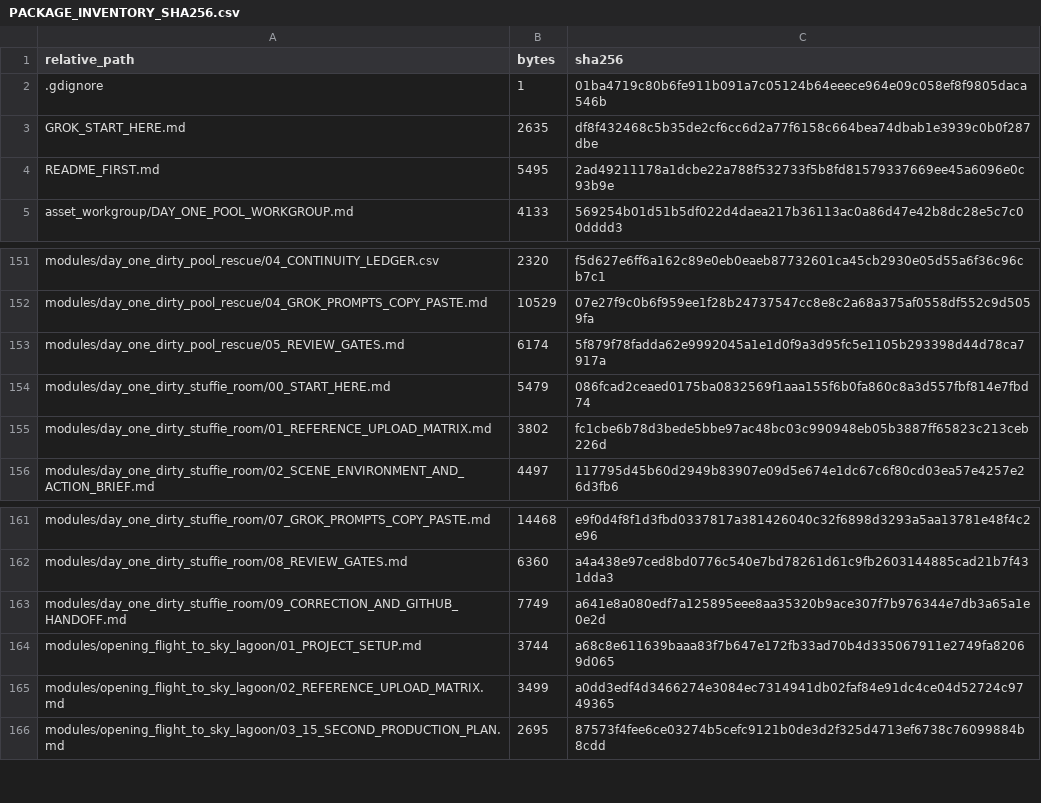
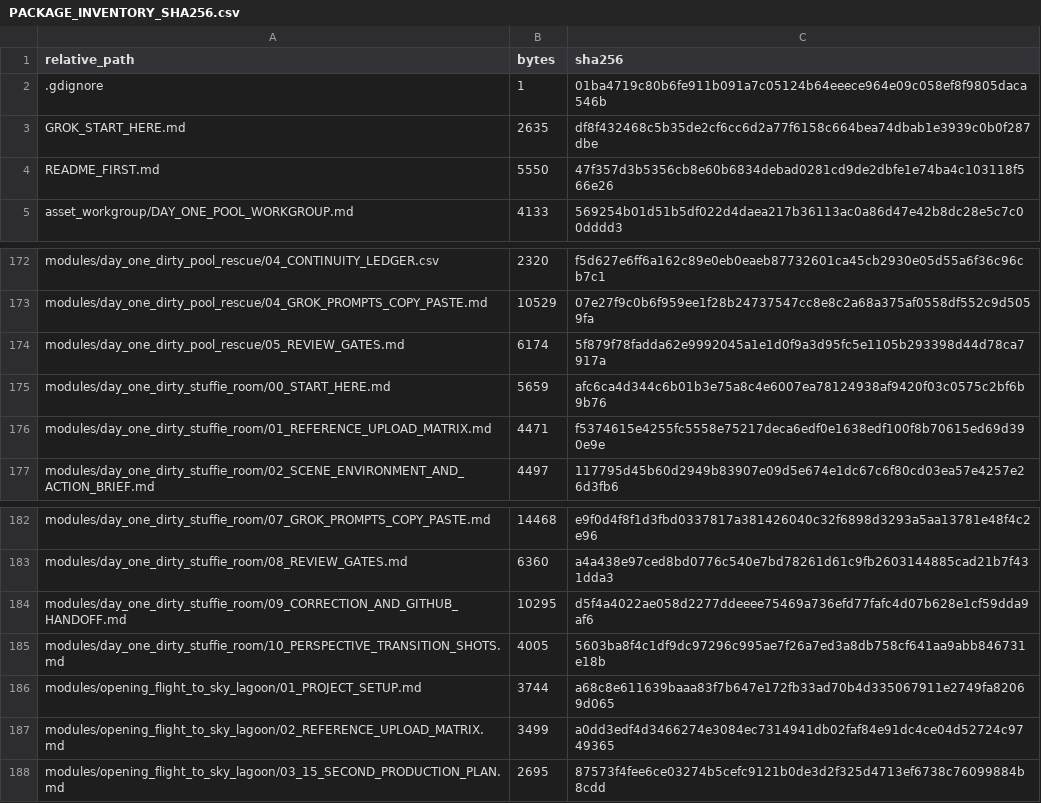
Before and after one commit to Ebonyks/mermaid-roshan-reef, a CSV file: docs/grok_animation_series_project/PACKAGE_INVENTORY_SHA256.csv, drawn as a sheet; only a part is shown, gaps mark what is left out; the diff covers the shown part only.

Commit message:
docs: add stuffie room perspective set

```diff
--- a/docs/grok_animation_series_project/PACKAGE_INVENTORY_SHA256.csv
+++ b/docs/grok_animation_series_project/PACKAGE_INVENTORY_SHA256.csv
@@ -3,3 +3,3 @@
 "GROK_START_HERE.md","2635","df8f432468c5b35de2cf6cc6d2a77f6158c664bea74dbab1e3939c0b0f287dbe"
-"README_FIRST.md","5495","2ad49211178a1dcbe22a788f532733f5b8fd81579337669ee45a6096e0c93b9e"
+"README_FIRST.md","5550","47f357d3b5356cb8e60b6834debad0281cd9de2dbfe1e74ba4c103118f566e26"
 "asset_workgroup/DAY_ONE_POOL_WORKGROUP.md","4133","569254b01d51b5df022d4daea217b36113ac0a86d47e42b8dc28e5c7c00dddd3"
@@ -153,4 +174,4 @@
 "modules/day_one_dirty_pool_rescue/05_REVIEW_GATES.md","6174","5f879f78fadda62e9992045a1e1d0f9a3d95fc5e1105b293398d44d78ca7917a"
-"modules/day_one_dirty_stuffie_room/00_START_HERE.md","5479","086fcad2ceaed0175ba0832569f1aaa155f6b0fa860c8a3d557fbf814e7fbd74"
-"modules/day_one_dirty_stuffie_room/01_REFERENCE_UPLOAD_MATRIX.md","3802","fc1cbe6b78d3bede5bbe97ac48bc03c990948eb05b3887ff65823c213ceb226d"
+"modules/day_one_dirty_stuffie_room/00_START_HERE.md","5659","afc6ca4d344c6b01b3e75a8c4e6007ea78124938af9420f03c0575c2bf6b9b76"
+"modules/day_one_dirty_stuffie_room/01_REFERENCE_UPLOAD_MATRIX.md","4471","f5374615e4255fc5558e75217deca6edf0e1638edf100f8b70615ed69d390e9e"
 "modules/day_one_dirty_stuffie_room/02_SCENE_ENVIRONMENT_AND_ACTION_BRIEF.md","4497","117795d45b60d2949b83907e09d5e674e1dc67c6f80cd03ea57e4257e26d3fb6"
@@ -162,3 +183,4 @@
 "modules/day_one_dirty_stuffie_room/08_REVIEW_GATES.md","6360","a4a438e97ced8bd0776c540e7bd78261d61c9fb2603144885cad21b7f431dda3"
-"modules/day_one_dirty_stuffie_room/09_CORRECTION_AND_GITHUB_HANDOFF.md","7749","a641e8a080edf7a125895eee8aa35320b9ace307f7b976344e7db3a65a1e0e2d"
+"modules/day_one_dirty_stuffie_room/09_CORRECTION_AND_GITHUB_HANDOFF.md","10295","d5f4a4022ae058d2277ddeeee75469a736efd77fafc4d07b628e1cf59dda9af6"
+"modules/day_one_dirty_stuffie_room/10_PERSPECTIVE_TRANSITION_SHOTS.md","4005","5603ba8f4c1df9dc97296c995ae7f26a7ed3a8db758cf641aa9abb846731e18b"
 "modules/opening_flight_to_sky_lagoon/01_PROJECT_SETUP.md","3744","a68c8e611639baaa83f7b647e172fb33ad70b4d335067911e2749fa82069d065"
```
Also changed, not shown: 21 added rows and 2 edited cells elsewhere in this file, 28 other files.
